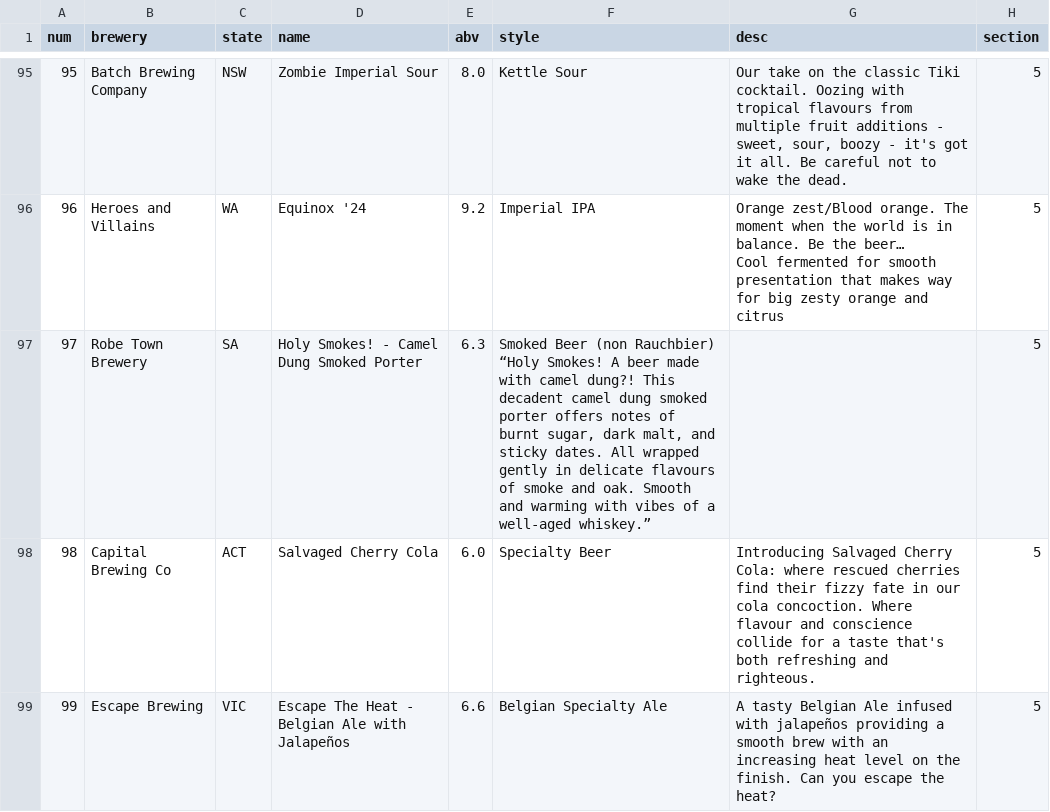
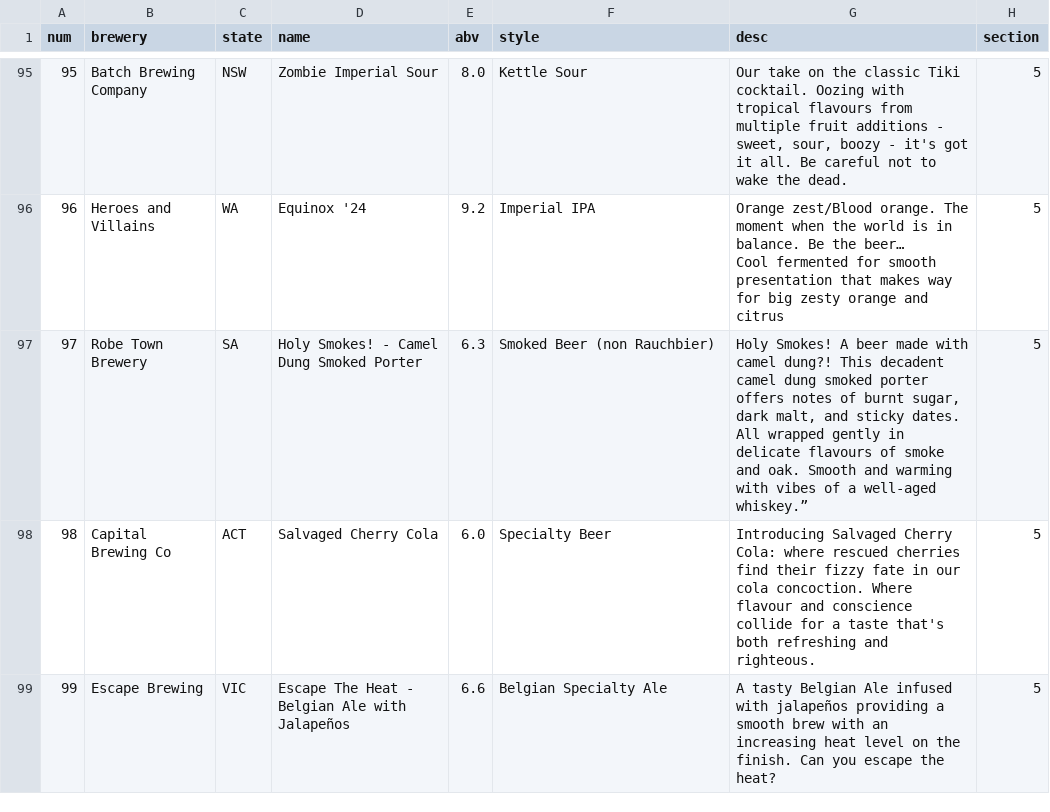
Before and after one commit to DeluxeClam/Beer-Recommender, a CSV file: Data/GABS_2024_festival_beers.csv, drawn as a sheet; only a part is shown, gaps mark what is left out; the diff names each change by its address in the sheet, - before the commit and + after, or states it on an @@ line.

```diff
--- a/Data/GABS_2024_festival_beers.csv
+++ b/Data/GABS_2024_festival_beers.csv
-F97 (style): …(non Rauchbier) “Holy Smokes! A beer made with camel dung?! This decadent camel dung smoked porter offers notes of burnt sugar, dark malt, and sticky dates. All wrapped gently in delicate flavours of smoke and oak. Smooth and warming with vibes of a well-aged whiskey.”
+F97 (style): …(non Rauchbier)
-G97 (desc): (empty)
+G97 (desc): Holy Smokes! A beer made with camel dung?! This decadent camel dung smoked porter offers notes of burnt sugar, dark malt, and sticky dates. All wrapped gently in delicate flavours of smoke and oak. Smooth and warming with vibes of a well-aged whiskey.”
```
Also changed, not shown: 1 other file.
